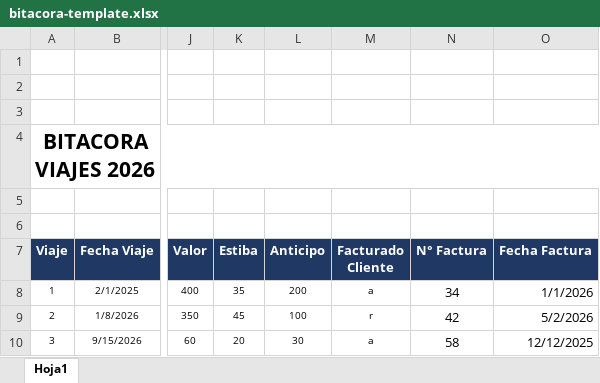
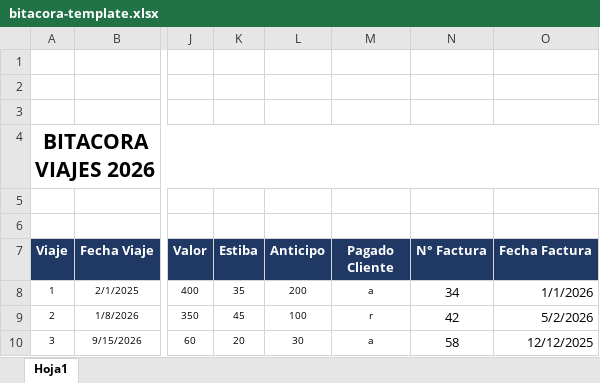
Before and after one commit to Chucho1991/EcuTrans9000, an Excel workbook: backend/src/main/resources/reports/bitacora-template.xlsx, sheet Hoja1, drawn as a sheet; only a part is shown, gaps mark what is left out; values as stored, in another font and other column widths than the file's, no borders; charts and pictures not drawn; ↵ is a line break in a cell; the diff names each change by its address in the sheet, - before the commit and + after, or states it on an @@ line.

```diff
--- a/backend/src/main/resources/reports/bitacora-template.xlsx (sheet Hoja1)
+++ b/backend/src/main/resources/reports/bitacora-template.xlsx (sheet Hoja1)
-M7: Facturado ↵ Cliente
+M7: Pagado ↵ Cliente
```
Also changed, not shown: 8 other files.
